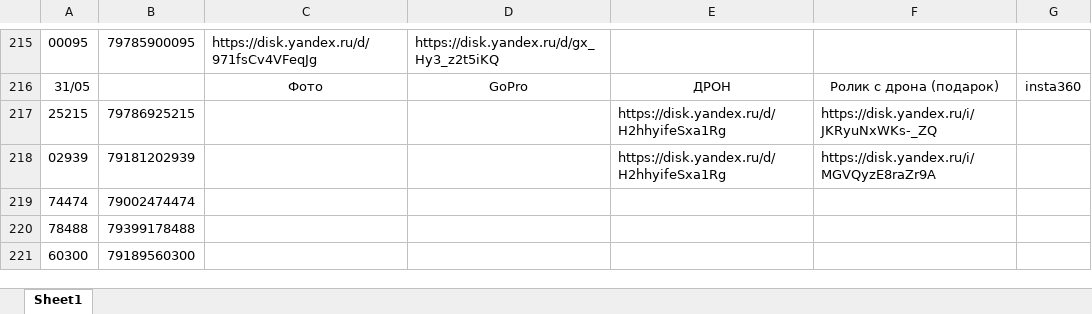
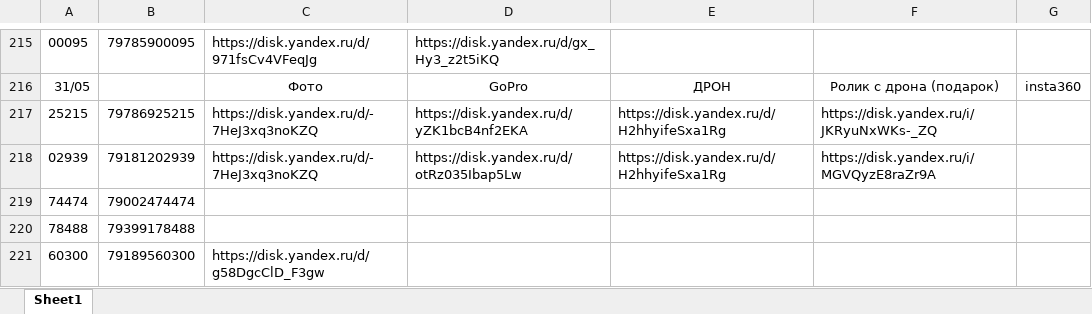
Before and after one commit to janasasha07-collab/photo, an Excel workbook: ФОТО дрон яндекс ссылки.xlsx, sheet Sheet1, drawn as a sheet; only a part is shown, gaps mark what is left out; values as stored, in another font and other column widths than the file's, no borders; the diff names each change by its address in the sheet, - before the commit and + after, or states it on an @@ line.

Commit message:
Add files via upload

```diff
--- a/ФОТО дрон яндекс ссылки.xlsx (sheet Sheet1)
+++ b/ФОТО дрон яндекс ссылки.xlsx (sheet Sheet1)
-C217:C218: (empty)
+C217:C218: https://disk.yandex.ru/d/-7HeJ3xq3noKZQ
-D217: (empty)
+D217: https://disk.yandex.ru/d/yZK1bcB4nf2EKA
-D218: (empty)
+D218: https://disk.yandex.ru/d/otRz035Ibap5Lw
-C221: (empty)
+C221: https://disk.yandex.ru/d/g58DgcClD_F3gw
```
